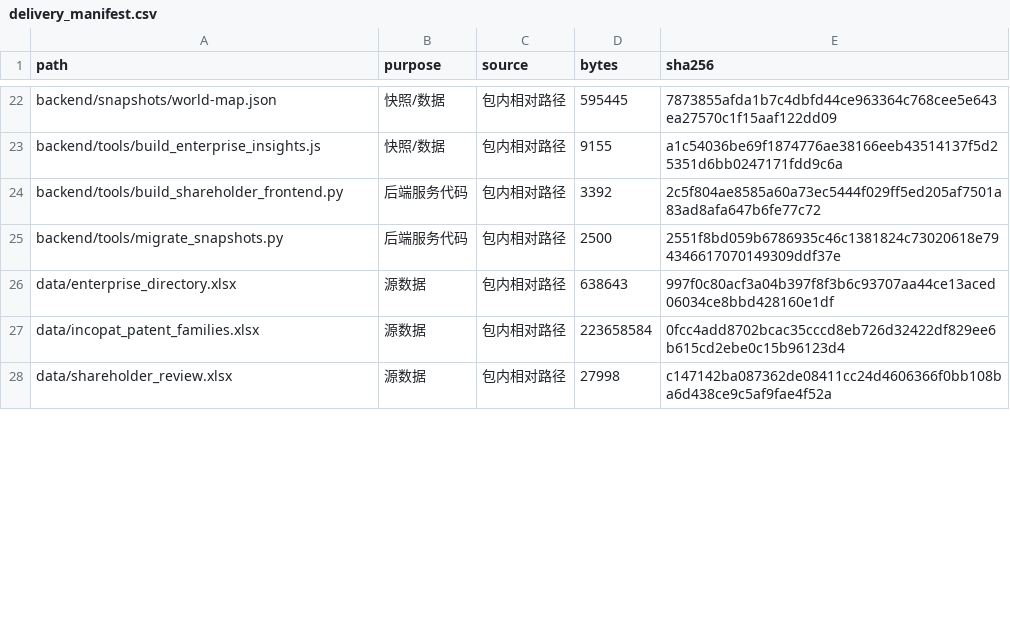
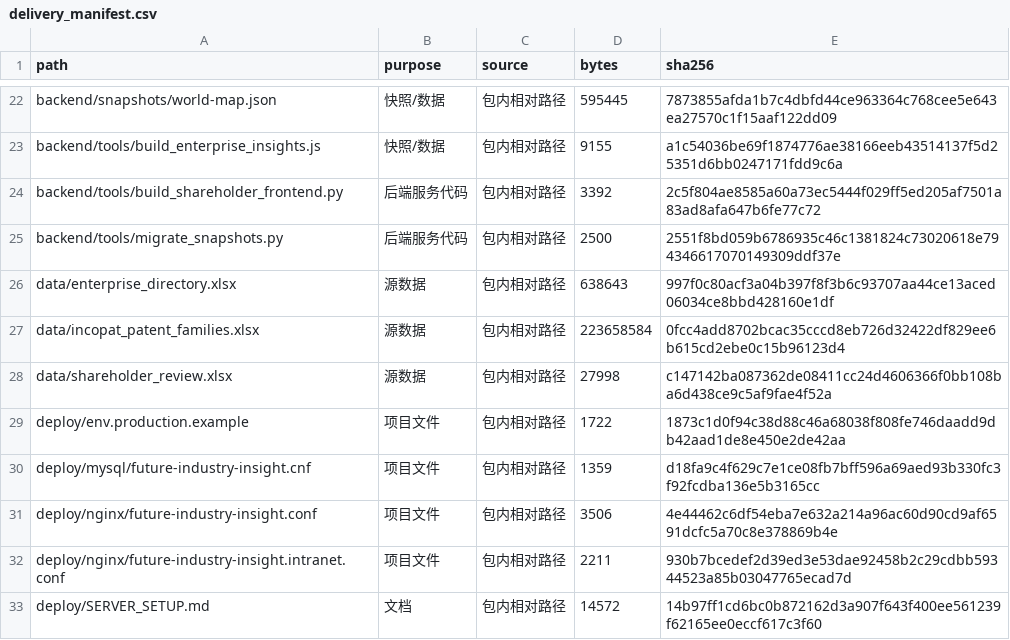
Before and after one commit to zllearn/fastapi, a CSV file: manifest/delivery_manifest.csv, drawn as a sheet; only a part is shown, gaps mark what is left out; the diff covers the shown part only.

Commit message:
部署：新增 deploy/ 服务器落地配置 + 服务可部署性改造——deploy/SERVER_SETUP.md（按实测 907MB 库/38.9MB gz 载荷推导的规格与带宽换算、14 节顺序步骤、上线验收清单）、deploy/nginx/（HTTPS 与无域名内网 HTTP 两版反代：25MB 级载荷的超时与缓冲、gzip off 不做二次压缩、登录 limit_req 全局兜底、X-Frame-Options SAMEORIGIN 兼容首页同源 iframe）、deploy/systemd/（应用服务绑 127.0.0.1 + --workers、备份 service/timer 每日 02:30 --keep 14、按需重建 oneshot）、deploy/mysql/future-industry-insight.cnf（buffer pool 容纳整库、关 binlog）、deploy/env.production.example（仅占位口令）；新增 scripts/build_payloads.py 预构建 backend/cache 载荷（包装 payloads.py 既有构建器，附 --rebuild/--status/--only），因 build.py --rebuild 只重建统一库与 pipeline/output、并不填 backend/cache；scripts/serve.py 与 backend/app.py 支持 --workers N 并补 if __name__ == "__main__" 守卫（uvicorn 多进程在 Windows 用 spawn 重新导入入口脚本，缺守卫会递归自启）；新增 .env 开关 TRUST_PROXY_HEADERS：置 1 才取 X-Forwarded-For 首跳，否则经 nginx 后所有用户共用 127.0.0.1 一个登录锁定桶（一人输错、全员被锁 5 分钟），访问日志与登录限流改用同一 client_ip()；顺作废旧文档两处错误建议（nginx 对 .json.gz 开 gzip_static 会绕开 /api/payload/* 鉴权、把 build.py --rebuild 当载荷预构建用）；README/DELIVERY 与交付清单（138 项）同步

```diff
--- a/manifest/delivery_manifest.csv
+++ b/manifest/delivery_manifest.csv
@@ -28 +28,6 @@ data/incopat_patent_families.xlsx,源数据,包内相对路径,223658584,0fcc4ad
 data/shareholder_review.xlsx,源数据,包内相对路径,27998,c147142ba087362de08411cc24d4606366f0bb108ba6d438ce9c5af9fae4f52a
+deploy/env.production.example,项目文件,包内相对路径,1722,1873c1d0f94c38d88c46a68038f808fe746daadd9db42aad1de8e450e2de42aa
+deploy/mysql/future-industry-insight.cnf,项目文件,包内相对路径,1359,d18fa9c4f629c7e1ce08fb7bff596a69aed93b330fc3f92fcdba136e5b3165cc
+deploy/nginx/future-industry-insight.conf,项目文件,包内相对路径,3506,4e44462c6df54eba7e632a214a96ac60d90cd9af6591dcfc5a70c8e378869b4e
+deploy/nginx/future-industry-insight.intranet.conf,项目文件,包内相对路径,2211,930b7bcedef2d39ed3e53dae92458b2c29cdbb59344523a85b03047765ecad7d
+deploy/SERVER_SETUP.md,文档,包内相对路径,14572,14b97ff1cd6bc0b872162d3a907f643f400ee561239f62165ee0eccf617c3f60
```
Also changed, not shown: 5 added rows and 14 edited cells elsewhere in this file, 18 other files.
